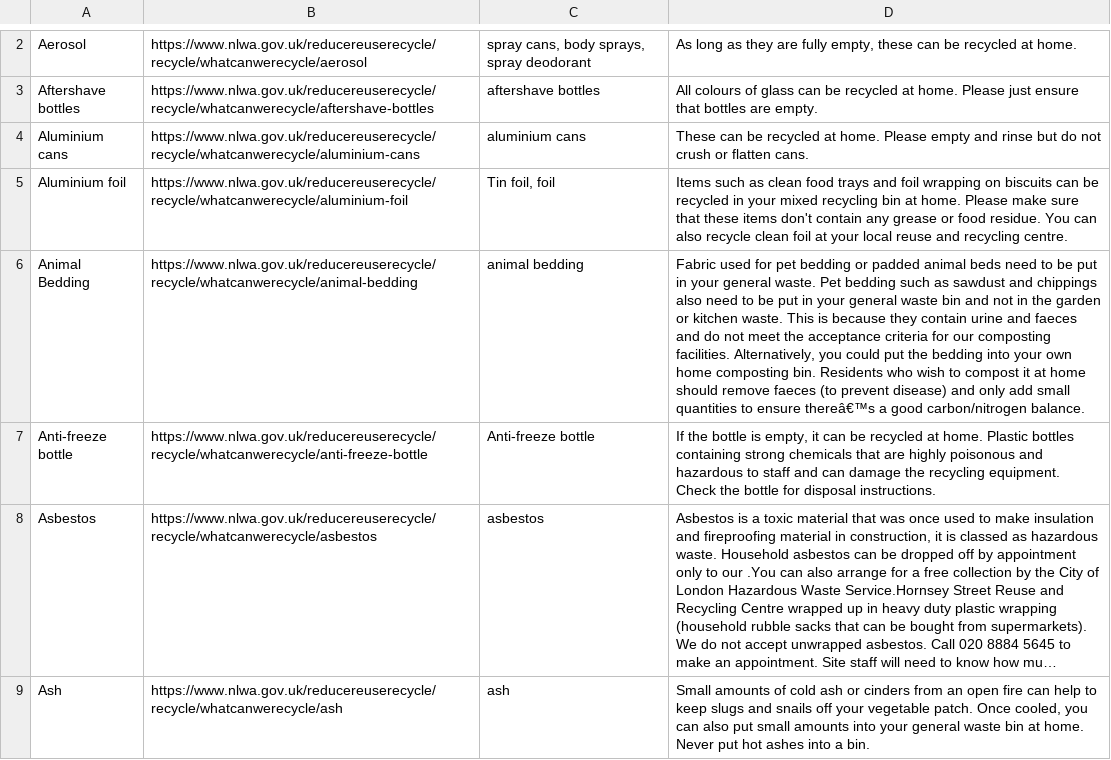
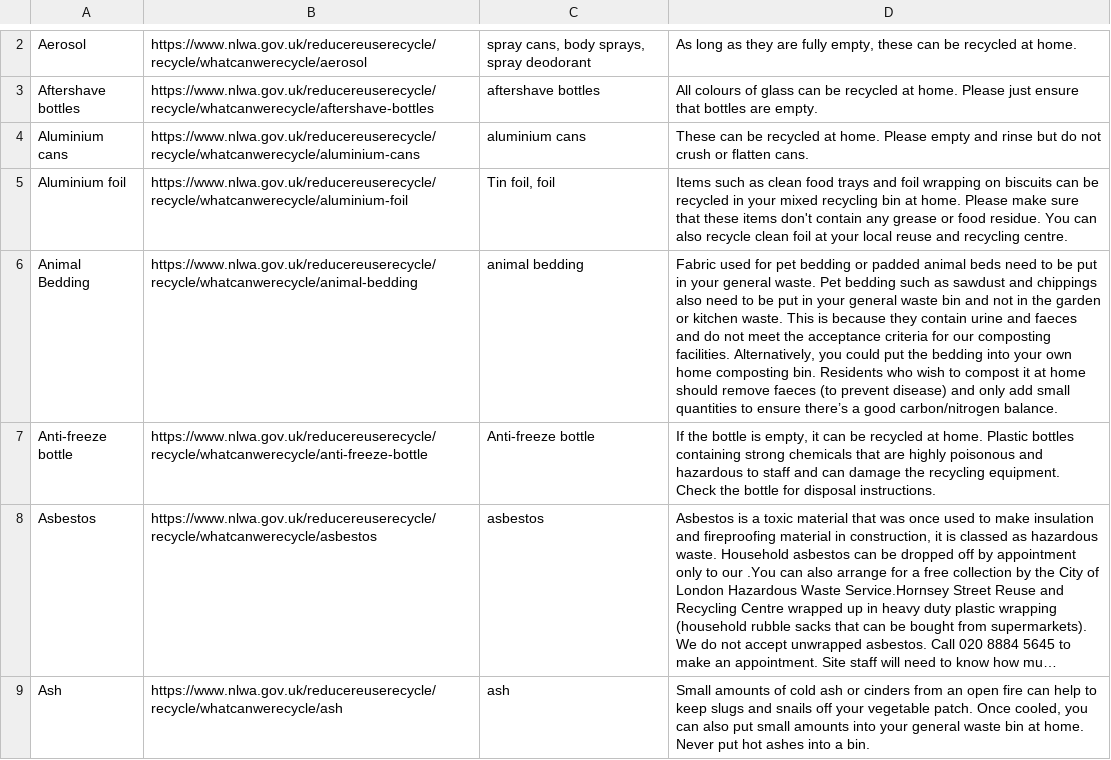
Before and after one commit to Pauls-Personal-Projects/Sortify, a CSV file: app/src/main/assets/recyclable.csv, drawn as a sheet; only a part is shown, gaps mark what is left out; long unchanged cells end in …; the diff covers the shown part only; the diff names each change by its address in the sheet, - before the commit and + after, or states it on an @@ line.

```diff
--- a/app/src/main/assets/recyclable.csv
+++ b/app/src/main/assets/recyclable.csv
-D6: …to ensure thereâ€™s a good…
+D6: …to ensure there’s a good…
```
Also changed, not shown: 1 added row, 1 removed row and 22 edited cells elsewhere in this file, 18 other files.
